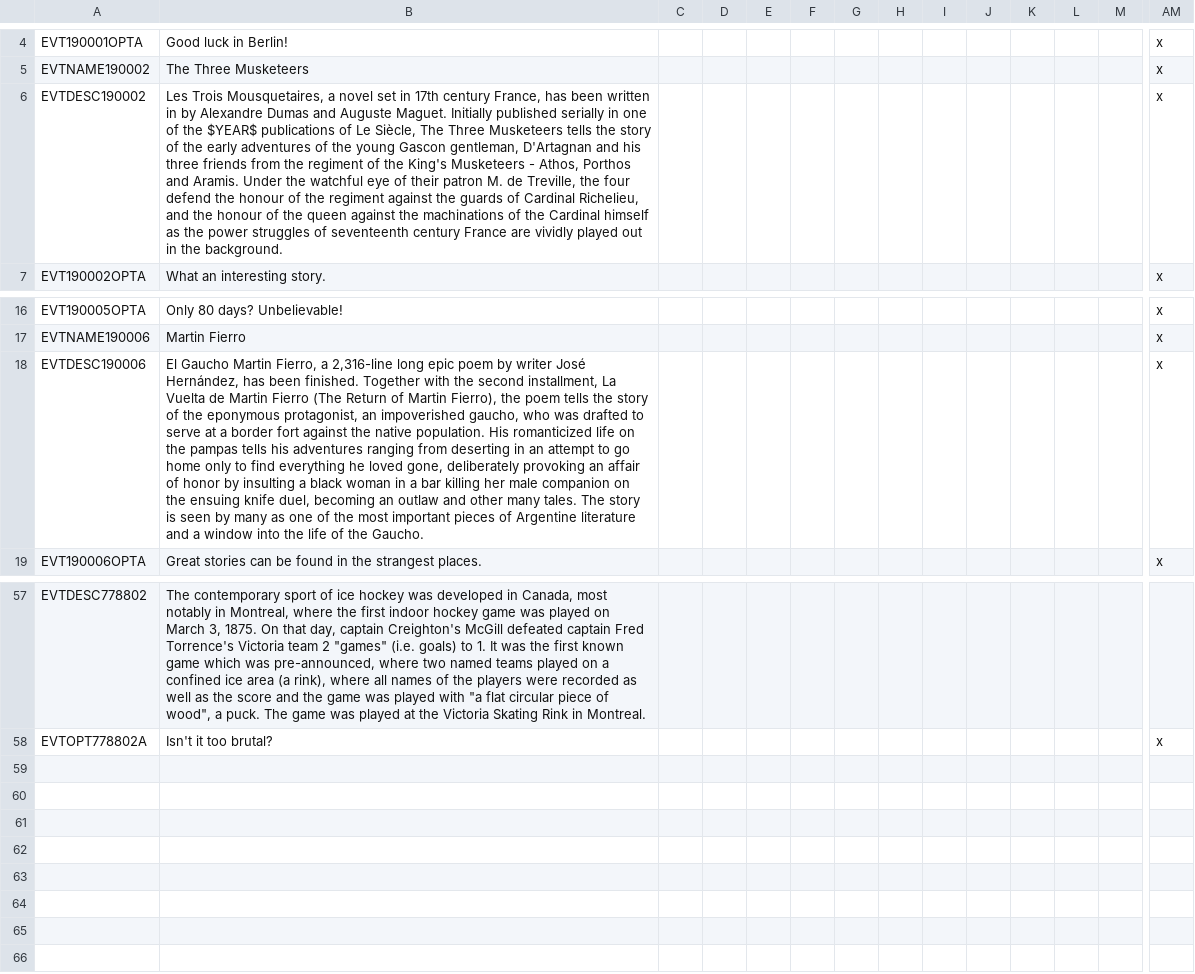
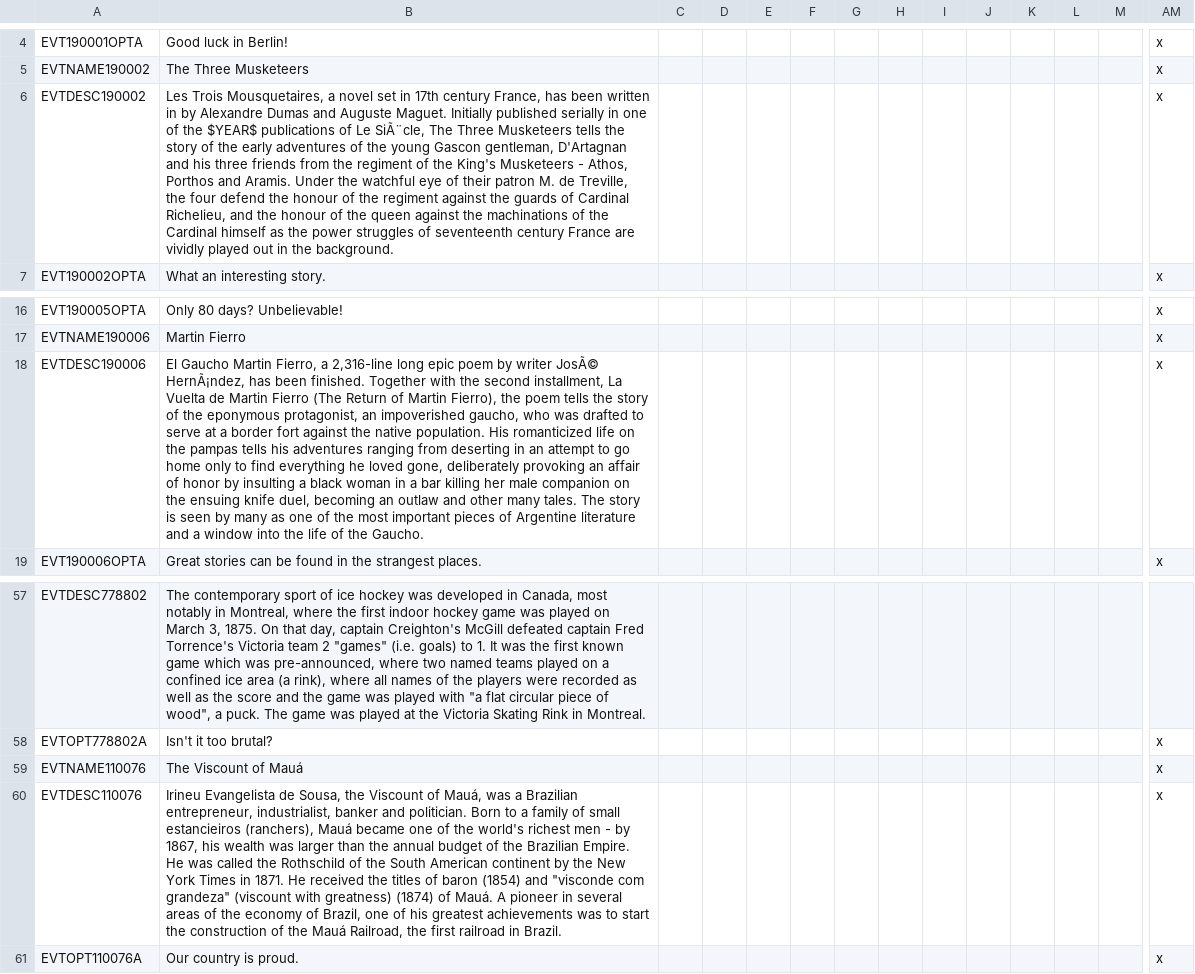
Before and after one commit to Horthy/HPMP, a CSV file: HPMP/localisation/00_HPMP_events.csv, drawn as a sheet; only a part is shown, gaps mark what is left out; rows hold the shown columns only; the diff names each change by its address in the sheet, - before the commit and + after, or states it on an @@ line.

Commit message:
Flavour for Viscount of Maua
Per Bomber's request

```diff
--- a/HPMP/localisation/00_HPMP_events.csv
+++ b/HPMP/localisation/00_HPMP_events.csv
-B6: …of Le Siècle, The Three…
+B6: …of Le SiÃ¨cle, The Three…
-B18: …by writer José Hernández, has been…
+B18: …by writer JosÃ© HernÃ¡ndez, has been…
+row 59: EVTNAME110076 | The Viscount of Mauá |  |  |  |  |  |  |  |  |  |  |  | x
+row 60: EVTDESC110076 | Irineu Evangelista de Sousa, the Viscount of Mauá, was a Brazilian entrepreneur, industrialist, banker and politician. Born to a family of small estancieiros (ranchers), Mauá became one of the world's richest men - by 1867, his wealth was larger than the annual budget of the Brazilian Empire. He was called the Rothschild of the South American continent by the New York Times in 1871. He received the titles of baron (1854) and "visconde com grandeza" (viscount with greatness) (1874) of Mauá. A pioneer in several areas of the economy of Brazil, one of his greatest achievements was to start the construction of the Mauá Railroad, the first railroad in Brazil. |  |  |  |  |  |  |  |  |  |  |  | x
+row 61: EVTOPT110076A | Our country is proud. |  |  |  |  |  |  |  |  |  |  |  | x
```
Also changed, not shown: HPMP/localisation/00_HPMP_modifiers.csv, 3 other files.
